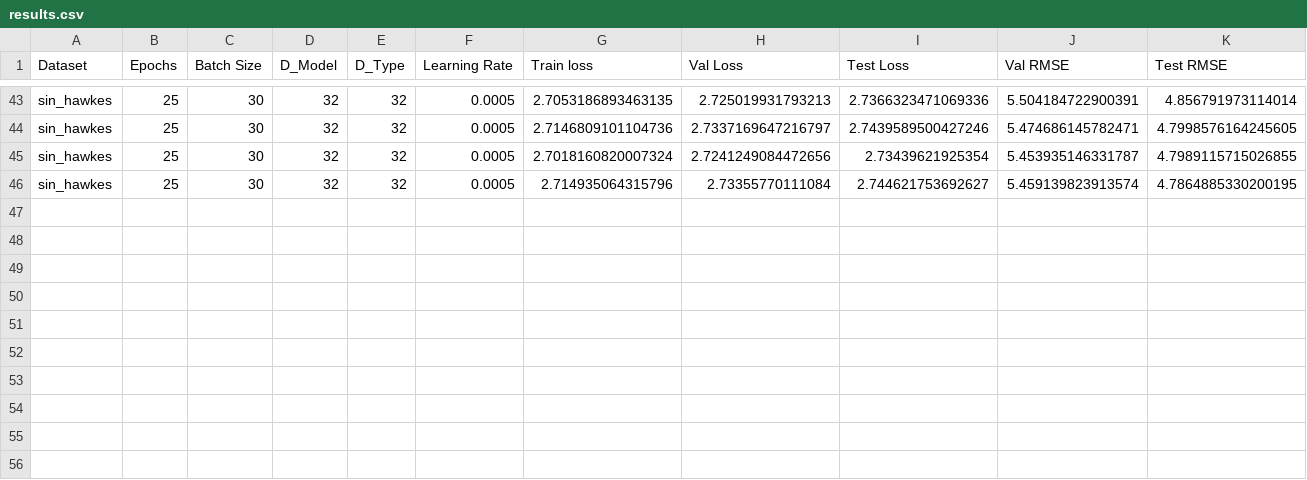
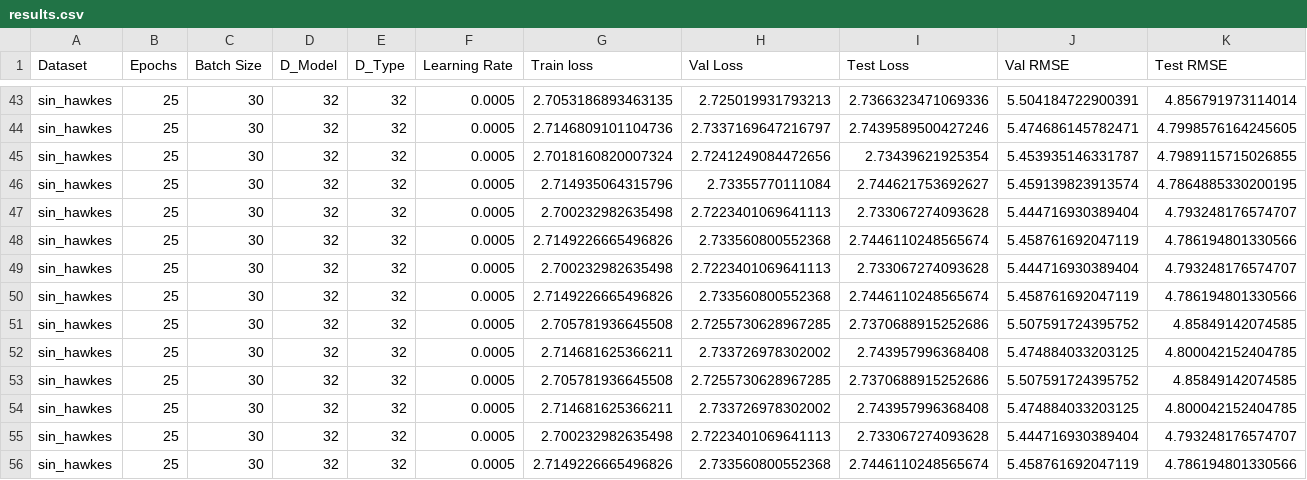
Before and after one commit to yamacisik/gated_kernel_tpp, a CSV file: results.csv, drawn as a sheet; only a part is shown, gaps mark what is left out; rows hold the shown columns only; the diff names each change by its address in the sheet, - before the commit and + after, or states it on an @@ line.

```diff
--- a/results.csv
+++ b/results.csv
+row 47: sin_hawkes | 25 | 30 | 32 | 32 | 0.0005 | 2.700232982635498 | 2.7223401069641113 | 2.733067274093628 | 5.444716930389404 | 4.793248176574707
+row 48: sin_hawkes | 25 | 30 | 32 | 32 | 0.0005 | 2.7149226665496826 | 2.733560800552368 | 2.7446110248565674 | 5.458761692047119 | 4.786194801330566
+row 49: sin_hawkes | 25 | 30 | 32 | 32 | 0.0005 | 2.700232982635498 | 2.7223401069641113 | 2.733067274093628 | 5.444716930389404 | 4.793248176574707
+row 50: sin_hawkes | 25 | 30 | 32 | 32 | 0.0005 | 2.7149226665496826 | 2.733560800552368 | 2.7446110248565674 | 5.458761692047119 | 4.786194801330566
+row 51: sin_hawkes | 25 | 30 | 32 | 32 | 0.0005 | 2.705781936645508 | 2.7255730628967285 | 2.7370688915252686 | 5.507591724395752 | 4.85849142074585
+row 52: sin_hawkes | 25 | 30 | 32 | 32 | 0.0005 | 2.714681625366211 | 2.733726978302002 | 2.743957996368408 | 5.474884033203125 | 4.800042152404785
+row 53: sin_hawkes | 25 | 30 | 32 | 32 | 0.0005 | 2.705781936645508 | 2.7255730628967285 | 2.7370688915252686 | 5.507591724395752 | 4.85849142074585
+row 54: sin_hawkes | 25 | 30 | 32 | 32 | 0.0005 | 2.714681625366211 | 2.733726978302002 | 2.743957996368408 | 5.474884033203125 | 4.800042152404785
+row 55: sin_hawkes | 25 | 30 | 32 | 32 | 0.0005 | 2.700232982635498 | 2.7223401069641113 | 2.733067274093628 | 5.444716930389404 | 4.793248176574707
+row 56: sin_hawkes | 25 | 30 | 32 | 32 | 0.0005 | 2.7149226665496826 | 2.733560800552368 | 2.7446110248565674 | 5.458761692047119 | 4.786194801330566
```
Also changed, not shown: learned_params.csv.
